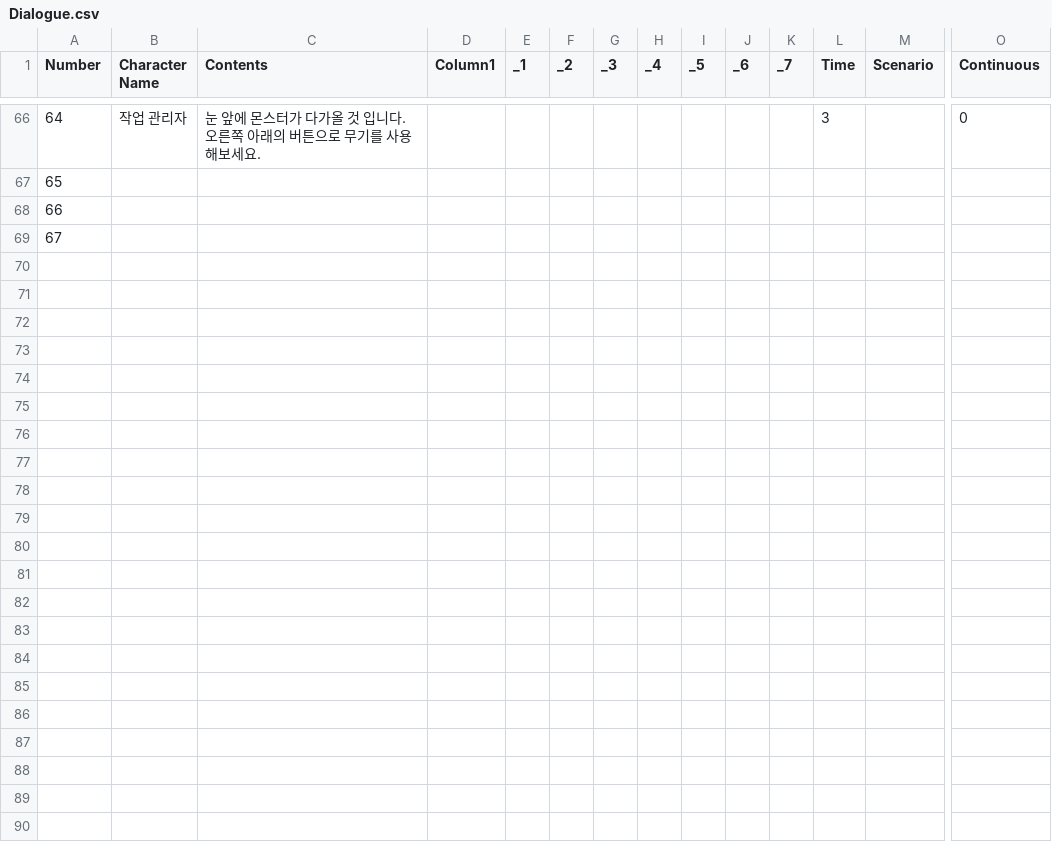
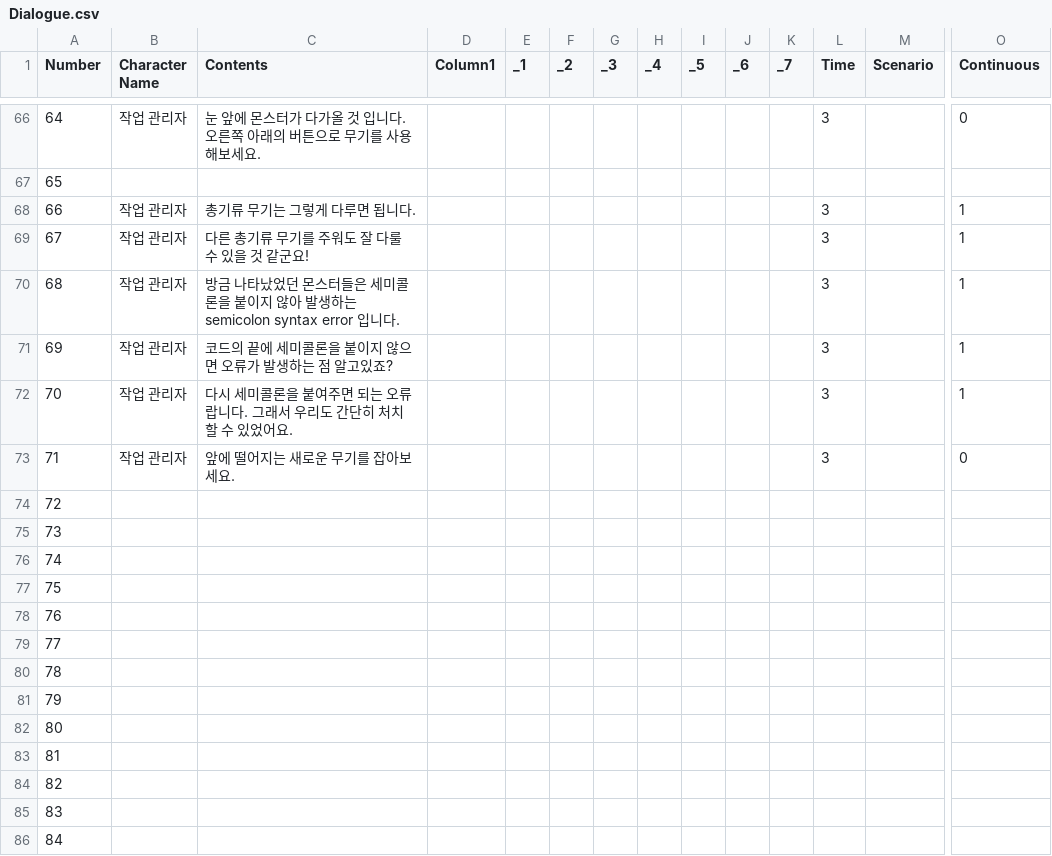
Before and after one commit to BlueBlahBlah/Project-NextOn, a CSV file: Assets/Resources/Data (.csv)/Dialogue.csv, drawn as a sheet; only a part is shown, gaps mark what is left out; addresses are those after the commit; rows hold the shown columns only; the diff covers the shown part only; the diff names each change by its address in the sheet, - before the commit and + after, or states it on an @@ line.

```diff
--- a/Assets/Resources/Data (.csv)/Dialogue.csv
+++ b/Assets/Resources/Data (.csv)/Dialogue.csv
+row 68: 66 | 작업 관리자 | 총기류 무기는 그렇게 다루면 됩니다. |  |  |  |  |  |  |  |  | 3 |  | 1
+row 69: 67 | 작업 관리자 | 다른 총기류 무기를 주워도 잘 다룰 수 있을 것 같군요! |  |  |  |  |  |  |  |  | 3 |  | 1
+row 70: 68 | 작업 관리자 | 방금 나타났었던 몬스터들은 세미콜론을 붙이지 않아 발생하는 semicolon syntax error 입니다. |  |  |  |  |  |  |  |  | 3 |  | 1
+row 71: 69 | 작업 관리자 | 코드의 끝에 세미콜론을 붙이지 않으면 오류가 발생하는 점 알고있죠? |  |  |  |  |  |  |  |  | 3 |  | 1
+row 72: 70 | 작업 관리자 | 다시 세미콜론을 붙여주면 되는 오류랍니다. 그래서 우리도 간단히 처치할 수 있었어요. |  |  |  |  |  |  |  |  | 3 |  | 1
+row 73: 71 | 작업 관리자 | 앞에 떨어지는 새로운 무기를 잡아보세요. |  |  |  |  |  |  |  |  | 3 |  | 0
@@ column A (Number) renumbered between rows 74 and 75 @@
+row 76: 74
+row 77: 75
+row 78: 76
+row 79: 77
+row 80: 78
+row 81: 79
+row 82: 80
+row 83: 81
+row 84: 82
+row 85: 83
+row 86: 84
```
Also changed, not shown: 11 added rows elsewhere in this file, 21 other files.
